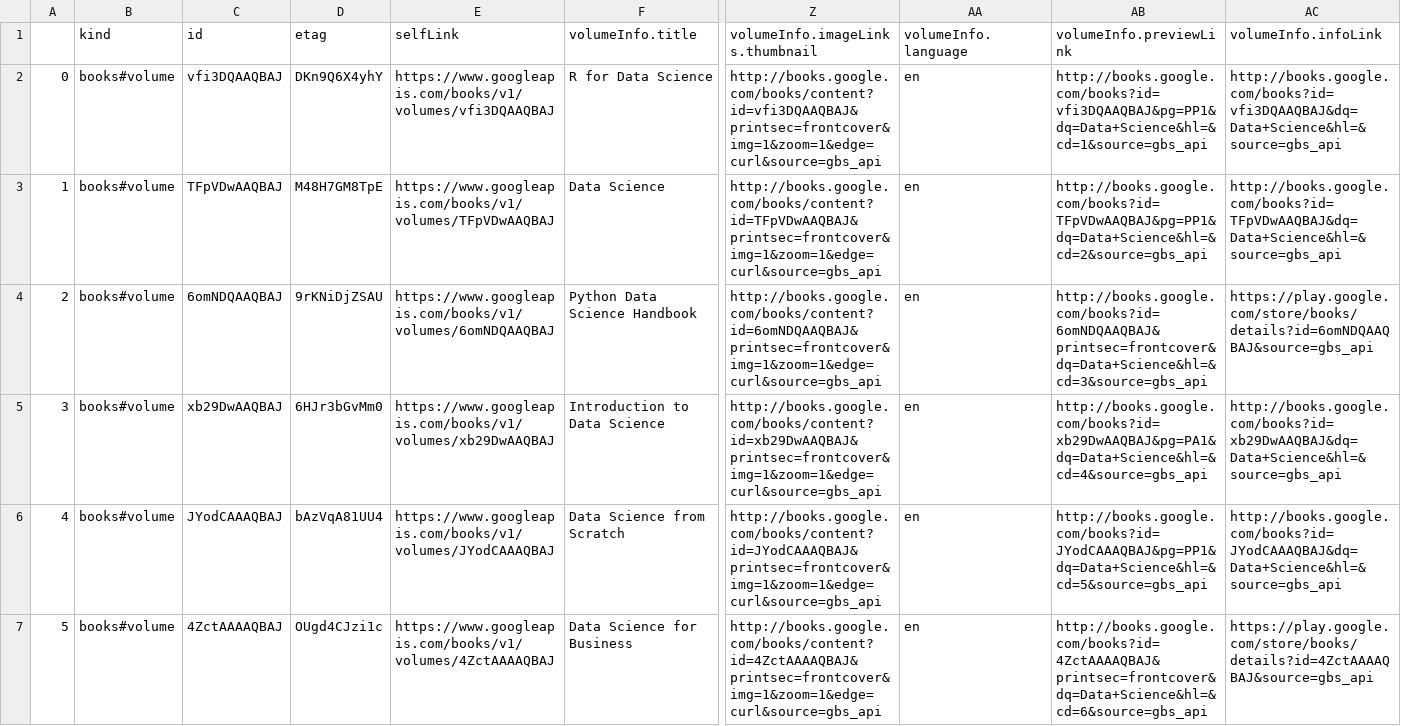
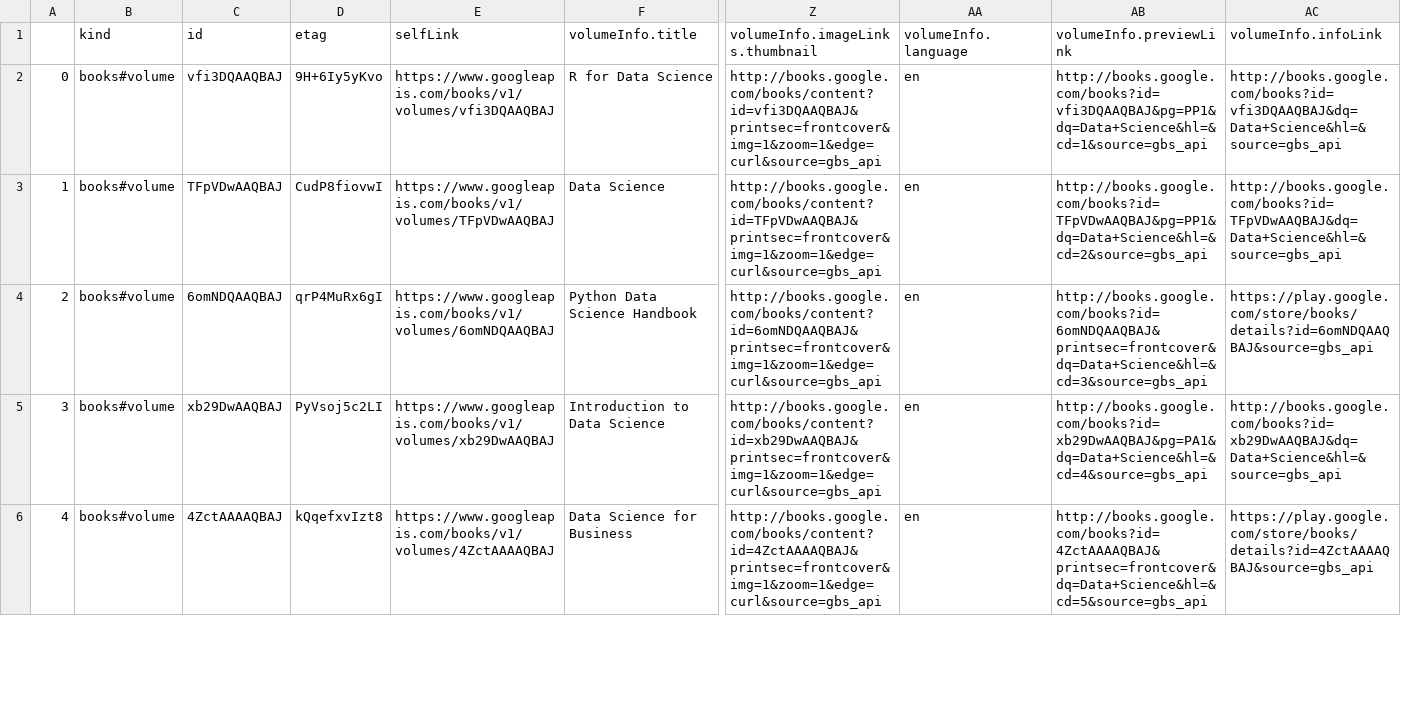
Before and after one commit to ivanisakov99/CS506, a CSV file: HW/hw1/data_science.csv, drawn as a sheet; only a part is shown, gaps mark what is left out; removed rows and columns are numbered as before the commit, all else as after; rows hold the shown columns only; the diff covers the shown part only; the diff names each change by its address in the sheet, - before the commit and + after, or states it on an @@ line.

```diff
--- a/HW/hw1/data_science.csv
+++ b/HW/hw1/data_science.csv
-D2 (etag): DKn9Q6X4yhY
+D2 (etag): 9H+6Iy5yKvo
-D3 (etag): M48H7GM8TpE
+D3 (etag): CudP8fiovwI
-D4 (etag): 9rKNiDjZSAU
+D4 (etag): qrP4MuRx6gI
-D5 (etag): 6HJr3bGvMm0
+D5 (etag): PyVsoj5c2LI
-row 6: 4 | books#volume | JYodCAAAQBAJ | bAzVqA81UU4 | https://www.googleapis.com/books/v1/volumes/JYodCAAAQBAJ | Data Science from Scratch | http://books.google.com/books/content?id=JYodCAAAQBAJ&printsec=frontcover&img=1&zoom=1&edge=curl&source=gbs_api | en | http://books.google.com/books?id=JYodCAAAQBAJ&pg=PP1&dq=Data+Science&hl=&cd=5&source=gbs_api | http://books.google.com/books?id=JYodCAAAQBAJ&dq=Data+Science&hl=&source=gbs_api
@@ column A renumbered in row 6 @@
-D6 (etag): OUgd4CJzi1c
+D6 (etag): kQqefxvIzt8
-AB6 (volumeInfo.previewLink): http://books.google.com/books?id=4ZctAAAAQBAJ&printsec=frontcover&dq=Data+Science&hl=&cd=6&source=gbs_api
+AB6 (volumeInfo.previewLink): http://books.google.com/books?id=4ZctAAAAQBAJ&printsec=frontcover&dq=Data+Science&hl=&cd=5&source=gbs_api
```
Also changed, not shown: 1 added row and 35 edited cells elsewhere in this file, HW/hw1/data_analytics.csv, HW/hw1/deep_learning.csv, 3 other files.
